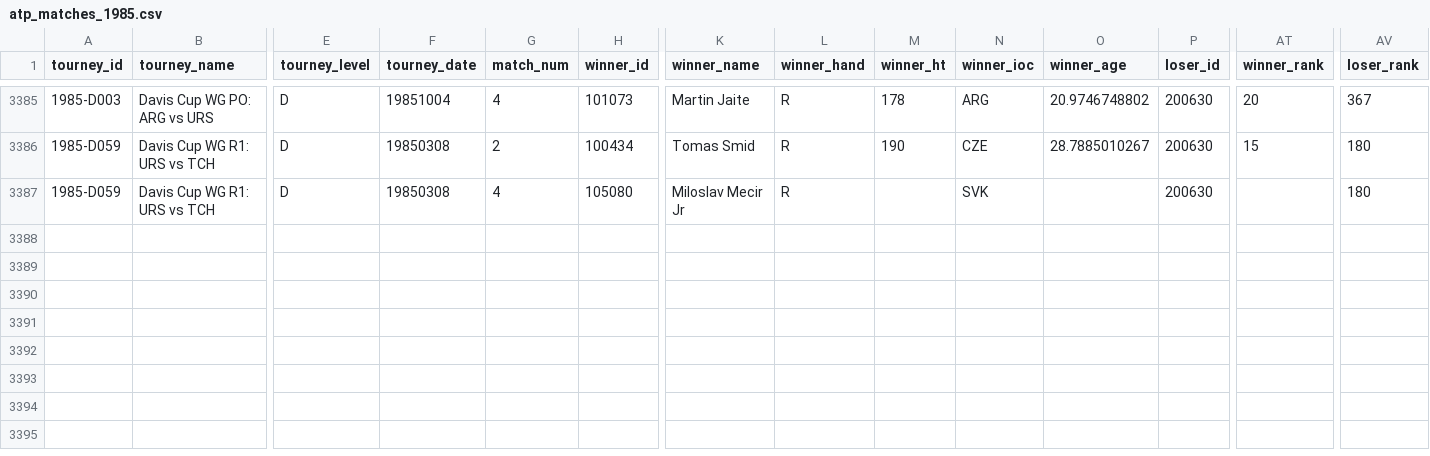
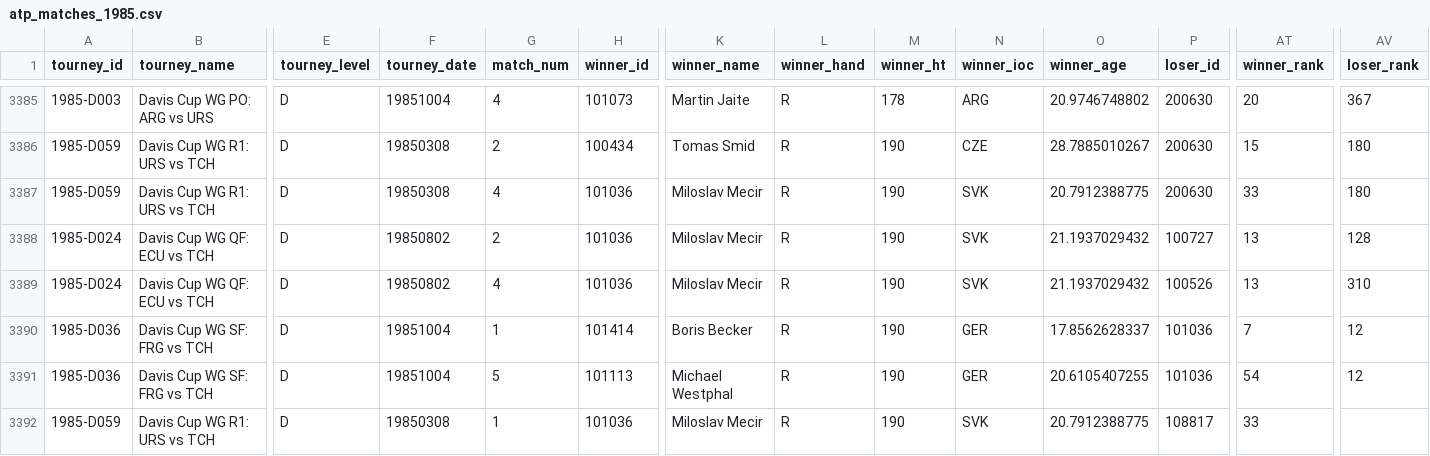
Before and after one commit to JeffSackmann/tennis_atp, a CSV file: atp_matches_1985.csv, drawn as a sheet; only a part is shown, gaps mark what is left out; rows hold the shown columns only; the diff names each change by its address in the sheet, - before the commit and + after, or states it on an @@ line.

```diff
--- a/atp_matches_1985.csv
+++ b/atp_matches_1985.csv
-H3387 (winner_id): 105080
+H3387 (winner_id): 101036
-K3387 (winner_name): Miloslav Mecir Jr
+K3387 (winner_name): Miloslav Mecir
-M3387 (winner_ht): (empty)
+M3387 (winner_ht): 190
-O3387 (winner_age): (empty)
+O3387 (winner_age): 20.7912388775
-AT3387 (winner_rank): (empty)
+AT3387 (winner_rank): 33
+row 3388: 1985-D024 | Davis Cup WG QF: ECU vs TCH | D | 19850802 | 2 | 101036 | Miloslav Mecir | R | 190 | SVK | 21.1937029432 | 100727 | 13 | 128
+row 3389: 1985-D024 | Davis Cup WG QF: ECU vs TCH | D | 19850802 | 4 | 101036 | Miloslav Mecir | R | 190 | SVK | 21.1937029432 | 100526 | 13 | 310
+row 3390: 1985-D036 | Davis Cup WG SF: FRG vs TCH | D | 19851004 | 1 | 101414 | Boris Becker | R | 190 | GER | 17.8562628337 | 101036 | 7 | 12
+row 3391: 1985-D036 | Davis Cup WG SF: FRG vs TCH | D | 19851004 | 5 | 101113 | Michael Westphal | R | 190 | GER | 20.6105407255 | 101036 | 54 | 12
+row 3392: 1985-D059 | Davis Cup WG R1: URS vs TCH | D | 19850308 | 1 | 101036 | Miloslav Mecir | R | 190 | SVK | 20.7912388775 | 108817 | 33
```
Also changed, not shown: atp_matches_1983.csv, atp_matches_1986.csv, 3 other files.
